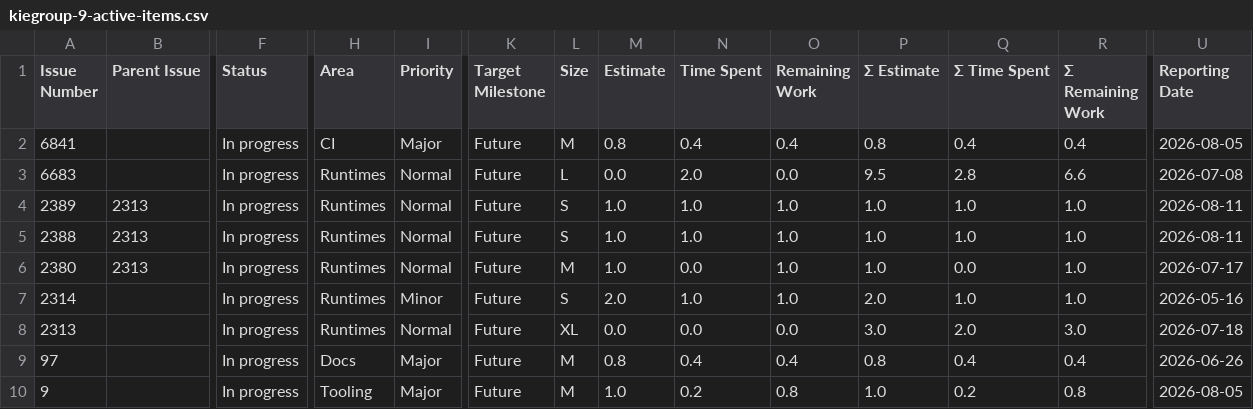
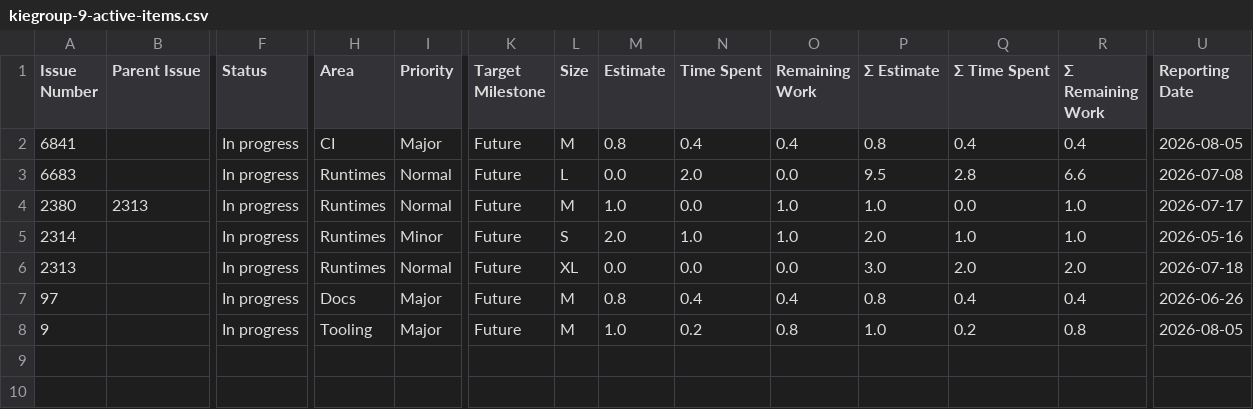
Before and after one commit to kubesmarts/pm-automations, a CSV file: exports/kiegroup-9-active-items.csv, drawn as a sheet; only a part is shown, gaps mark what is left out; removed rows and columns are numbered as before the commit, all else as after; rows hold the shown columns only; the diff names each change by its address in the sheet, - before the commit and + after, or states it on an @@ line.

```diff
--- a/exports/kiegroup-9-active-items.csv
+++ b/exports/kiegroup-9-active-items.csv
-row 4: 2389 | 2313 | In progress | Runtimes | Normal | Future | S | 1.0 | 1.0 | 1.0 | 1.0 | 1.0 | 1.0 | 2026-08-11
-row 5: 2388 | 2313 | In progress | Runtimes | Normal | Future | S | 1.0 | 1.0 | 1.0 | 1.0 | 1.0 | 1.0 | 2026-08-11
-R6 (Σ Remaining Work): 3.0
+R6 (Σ Remaining Work): 2.0
```
Also changed, not shown: exports/kubesmarts-3-active-items.csv, exports/quarkiverse-11-active-items.csv.
